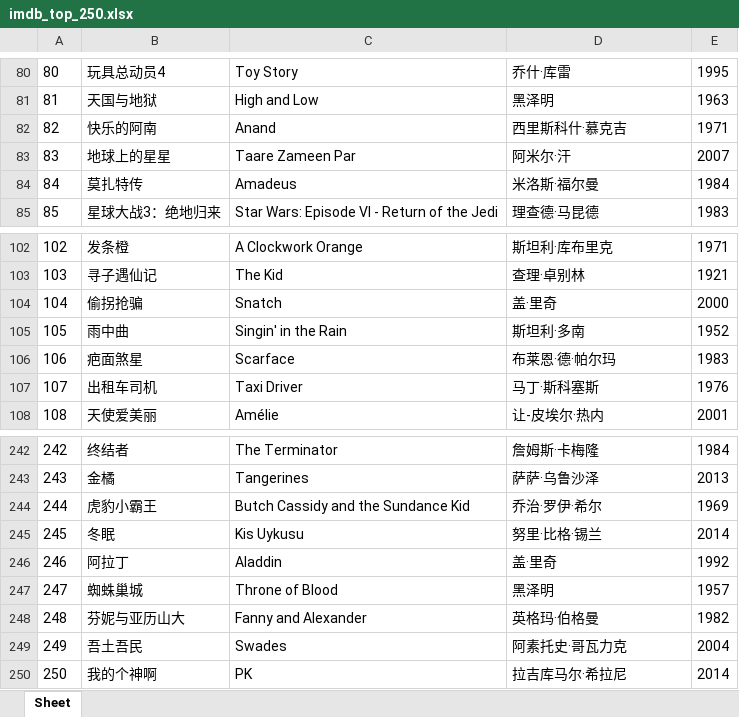
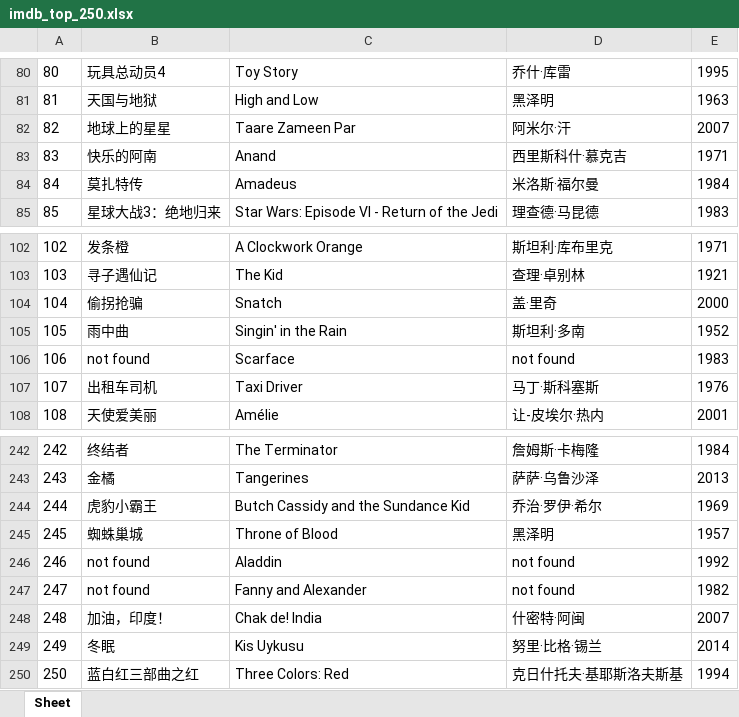
Before and after one commit to doctoroyy/Movie-IMDB-Bot, an Excel workbook: imdb_top_250.xlsx, sheet Sheet, drawn as a sheet; only a part is shown, gaps mark what is left out; values as stored, in another font and other column widths than the file's, no borders; the diff covers the shown part only; the diff names each change by its address in the sheet, - before the commit and + after, or states it on an @@ line.

```diff
--- a/imdb_top_250.xlsx (sheet Sheet)
+++ b/imdb_top_250.xlsx (sheet Sheet)
-B82: 快乐的阿南
+B82: 地球上的星星
-C82: Anand
+C82: Taare Zameen Par
-D82: 西里斯科什·慕克吉
+D82: 阿米尔·汗
-E82: 1971
+E82: 2007
-B83: 地球上的星星
+B83: 快乐的阿南
-C83: Taare Zameen Par
+C83: Anand
-D83: 阿米尔·汗
+D83: 西里斯科什·慕克吉
-E83: 2007
+E83: 1971
-B106: 疤面煞星
+B106: not found
-D106: 布莱恩·德·帕尔玛
+D106: not found
-B245: 冬眠
+B245: 蜘蛛巢城
-C245: Kis Uykusu
+C245: Throne of Blood
-D245: 努里·比格·锡兰
+D245: 黑泽明
-E245: 2014
+E245: 1957
-B246: 阿拉丁
+B246: not found
-D246: 盖·里奇
+D246: not found
-B247: 蜘蛛巢城
+B247: not found
-C247: Throne of Blood
+C247: Fanny and Alexander
-D247: 黑泽明
+D247: not found
-E247: 1957
+E247: 1982
-B248: 芬妮与亚历山大
+B248: 加油，印度！
-C248: Fanny and Alexander
+C248: Chak de! India
-D248: 英格玛·伯格曼
+D248: 什密特·阿闽
-E248: 1982
+E248: 2007
-B249: 吾土吾民
+B249: 冬眠
-C249: Swades
+C249: Kis Uykusu
-D249: 阿素托史·哥瓦力克
+D249: 努里·比格·锡兰
-E249: 2004
+E249: 2014
-B250: 我的个神啊
+B250: 蓝白红三部曲之红
-C250: PK
+C250: Three Colors: Red
-D250: 拉吉库马尔·希拉尼
+D250: 克日什托夫·基耶斯洛夫斯基
-E250: 2014
+E250: 1994
```
Also changed, not shown: 8 edited cells elsewhere in this sheet, 1 other file.
